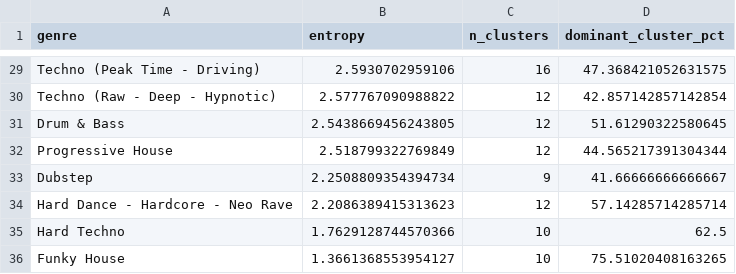
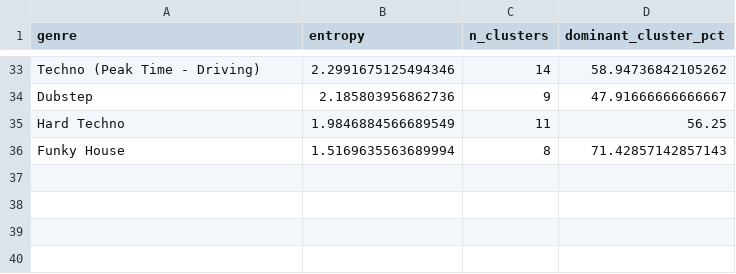
Before and after one commit to alunxu/edm-overspec, a CSV file: results/csv/genre_fragmentation.csv, drawn as a sheet; only a part is shown, gaps mark what is left out; removed rows and columns are numbered as before the commit, all else as after; the diff covers the shown part only; the diff names each change by its address in the sheet, - before the commit and + after, or states it on an @@ line.

```diff
--- a/results/csv/genre_fragmentation.csv
+++ b/results/csv/genre_fragmentation.csv
-B33 (entropy): 2.5930702959106
+B33 (entropy): 2.2991675125494346
-C33 (n_clusters): 16
+C33 (n_clusters): 14
-D33 (dominant_cluster_pct): 47.368421052631575
+D33 (dominant_cluster_pct): 58.94736842105262
-row 30: Techno (Raw - Deep - Hypnotic) | 2.577767090988822 | 12 | 42.857142857142854
-row 31: Drum & Bass | 2.5438669456243805 | 12 | 51.61290322580645
-row 32: Progressive House | 2.518799322769849 | 12 | 44.565217391304344
-B34 (entropy): 2.2508809354394734
+B34 (entropy): 2.185803956862736
-D34 (dominant_cluster_pct): 41.66666666666667
+D34 (dominant_cluster_pct): 47.91666666666667
-row 34: Hard Dance - Hardcore - Neo Rave | 2.2086389415313623 | 12 | 57.14285714285714
-B35 (entropy): 1.7629128744570366
+B35 (entropy): 1.9846884566689549
-C35 (n_clusters): 10
+C35 (n_clusters): 11
-D35 (dominant_cluster_pct): 62.5
+D35 (dominant_cluster_pct): 56.25
-B36 (entropy): 1.3661368553954127
+B36 (entropy): 1.5169635563689994
-C36 (n_clusters): 10
+C36 (n_clusters): 8
-D36 (dominant_cluster_pct): 75.51020408163265
+D36 (dominant_cluster_pct): 71.42857142857143
```
Also changed, not shown: 17 added rows, 13 removed rows and 34 edited cells elsewhere in this file, results/csv/edm_clustering_summary.csv, results/csv/feature_importance_scores.csv, 44 other files.
